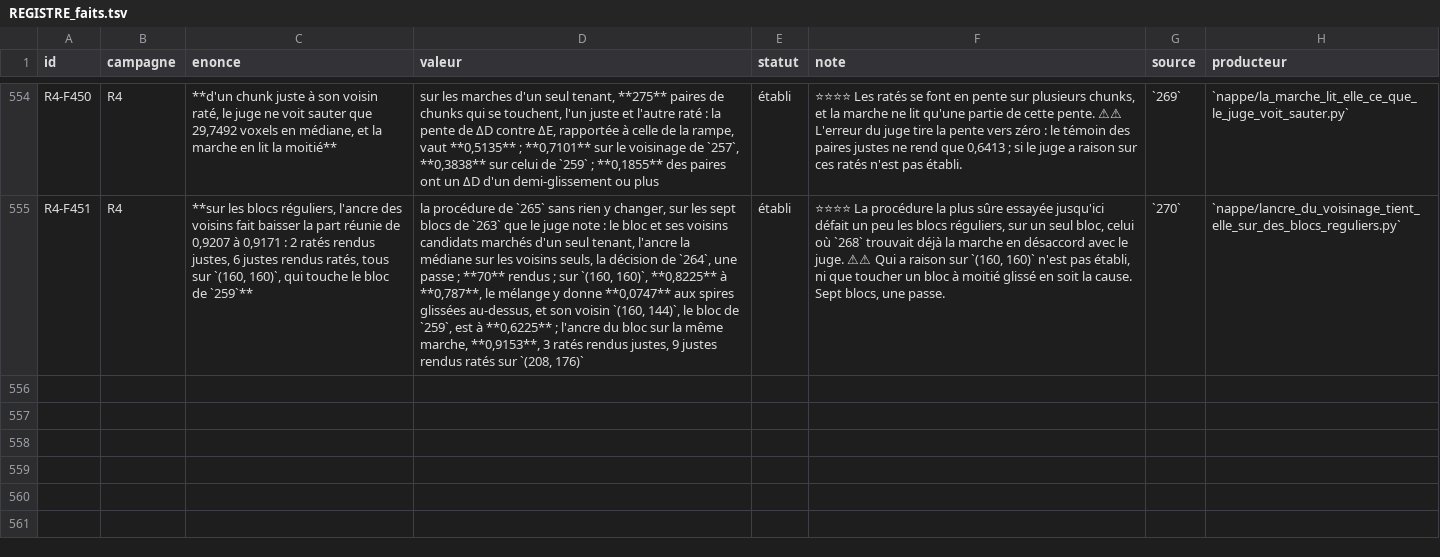
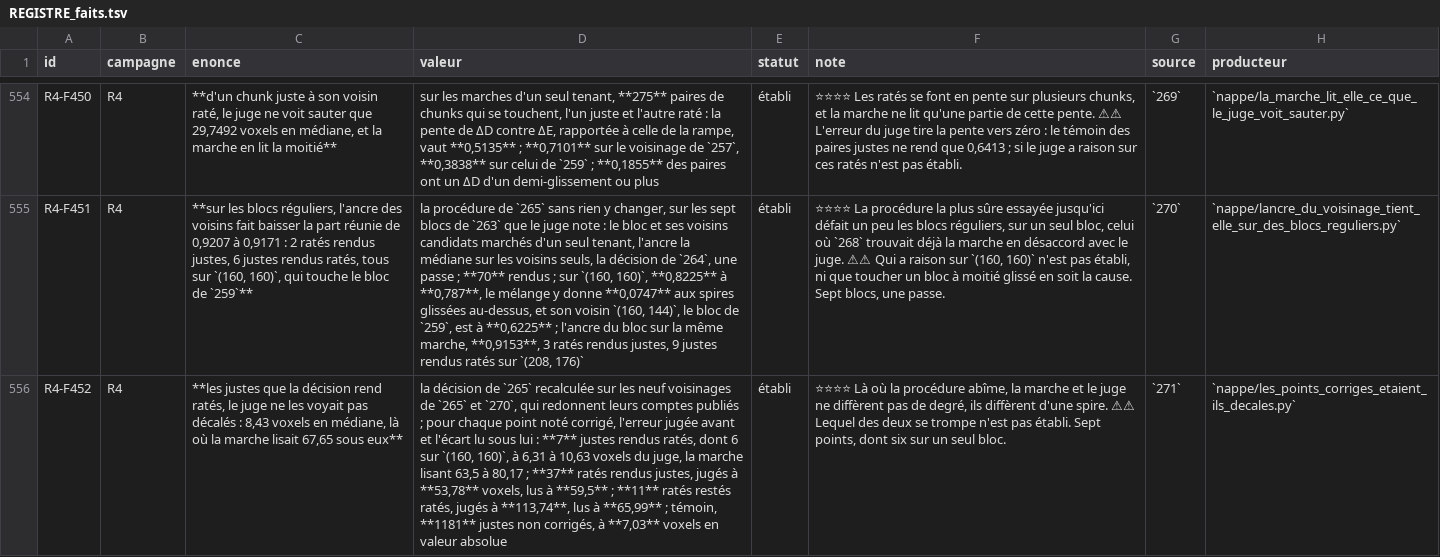
Before and after one commit to MasterLaplace/LplVesuvius, a TSV file: docs/rapports/REGISTRE_faits.tsv, drawn as a sheet; only a part is shown, gaps mark what is left out; the diff names each change by its address in the sheet, - before the commit and + after, or states it on an @@ line.

Commit message:
feat(nappe): read what the judge saw under each corrected point
Slice 271. The decision of 265 is recomputed on the nine
neighbourhoods of 265 and 270 from the published difference maps, and
it must give back their published counts; all nine do. For each scored
point it corrects: e, the judged error before, and c, the offset the
walk reads under it, so the error after is e - c.

The 7 right points made wrong were judged at 8.43 voxels in median,
counted on the side the walk corrects, while the walk read 67.65 under
them; the six on (160, 160) are at 6.31 to 10.63 from the judge and read
at 63.5 to 80.17. The 1181 right points left alone sit at 7.03 in
absolute median. By contrast the 37 misses made right are judged at
53.78 and read at 59.5. Where the procedure harms, the walk and the
judge differ by a whole winding; which one is wrong is not established.

The figure checks that no point is clamped against an axis edge.

Fact R4-F452. R4-P95 stays open.

```diff
--- a/docs/rapports/REGISTRE_faits.tsv
+++ b/docs/rapports/REGISTRE_faits.tsv
+row 556: R4-F452 | R4 | **les justes que la décision rend ratés, le juge ne les voyait pas décalés : 8,43 voxels en médiane, là où la marche lisait 67,65 sous eux** | la décision de `265` recalculée sur les neuf voisinages de `265` et `270`, qui redonnent leurs comptes publiés ; pour chaque point noté corrigé, l'erreur jugée avant et l'écart lu sous lui : **7** justes rendus ratés, dont 6 sur `(160, 160)`, à 6,31 à 10,63 voxels du juge, la marche lisant 63,5 à 80,17 ; **37** ratés rendus justes, jugés à **53,78** voxels, lus à **59,5** ; **11** ratés restés ratés, jugés à **113,74**, lus à **65,99** ; témoin, **1181** justes non corrigés, à **7,03** voxels en valeur absolue | établi | ⭐⭐⭐⭐ Là où la procédure abîme, la marche et le juge ne diffèrent pas de degré, ils diffèrent d'une spire. ⚠⚠ Lequel des deux se trompe n'est pas établi. Sept points, dont six sur un seul bloc. | `271` | `nappe/les_points_corriges_etaient_ils_decales.py`
```
Also changed, not shown: 9 other files.
